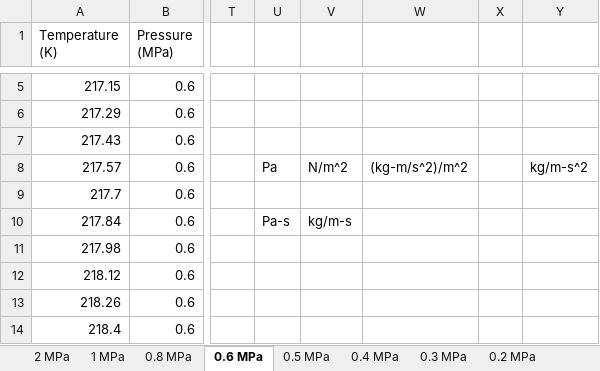
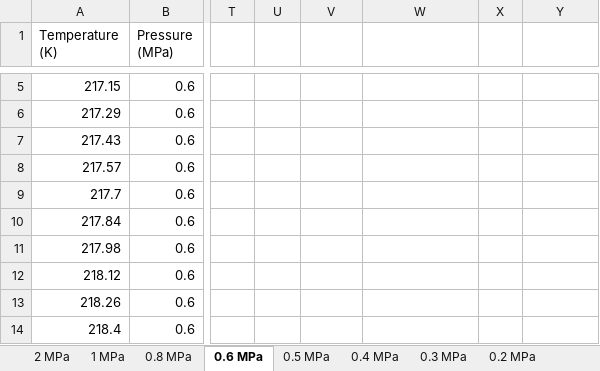
Before and after one commit to jwday/nozzleDesign, an Excel workbook: CO2_props_NIST.xlsx, sheet 0.6 MPa, drawn as a sheet; only a part is shown, gaps mark what is left out; values as stored, in another font and other column widths than the file's, no borders; the diff names each change by its address in the sheet, - before the commit and + after, or states it on an @@ line.

```diff
--- a/CO2_props_NIST.xlsx (sheet 0.6 MPa)
+++ b/CO2_props_NIST.xlsx (sheet 0.6 MPa)
-U8: Pa
+U8: (empty)
-V8: N/m^2
+V8: (empty)
-W8: (kg-m/s^2)/m^2
+W8: (empty)
-Y8: kg/m-s^2
+Y8: (empty)
-U10: Pa-s
+U10: (empty)
-V10: kg/m-s
+V10: (empty)
```
Also changed, not shown: R134a_props_NIST.xlsx, 5 other files.
